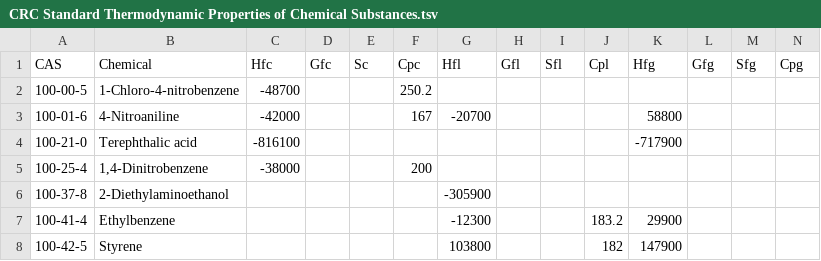
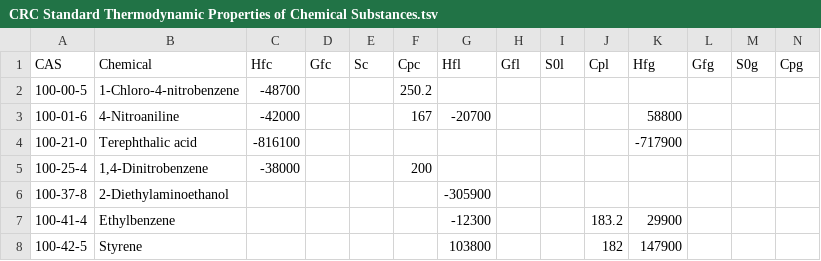
Before and after one commit to CalebBell/chemicals, a TSV file: chemicals/Heat Capacity/CRC Standard Thermodynamic Properties of Chemical Substances.tsv, drawn as a sheet; only a part is shown.

```diff
--- a/chemicals/Heat Capacity/CRC Standard Thermodynamic Properties of Chemical Substances.tsv
+++ b/chemicals/Heat Capacity/CRC Standard Thermodynamic Properties of Chemical Substances.tsv
@@ -1,2 +1,2 @@
-CAS	Chemical	Hfc	Gfc	Sc	Cpc	Hfl	Gfl	Sfl	Cpl	Hfg	Gfg	Sfg	Cpg
+CAS	Chemical	Hfc	Gfc	Sc	Cpc	Hfl	Gfl	S0l	Cpl	Hfg	Gfg	S0g	Cpg
 100-00-5	1-Chloro-4-nitrobenzene	-48700			250.2								
```
Also changed, not shown: chemicals/Heat Capacity/TRC Thermodynamics of Organic Compounds in the Gas State.tsv, chemicals/Reactions/API TDB Albahri Hf (g).tsv, 4 other files.
